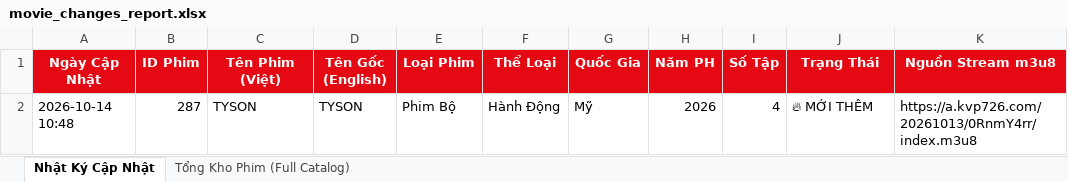
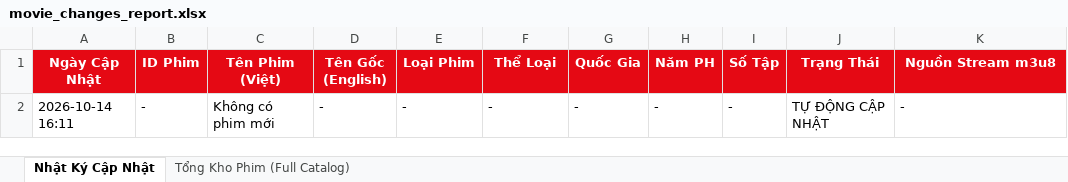
Before and after one commit to exorcisthb/Phim, an Excel workbook: movie_changes_report.xlsx, sheet Nhật Ký Cập Nhật, drawn as a sheet; values as stored, in another font and other column widths than the file's, no borders; removed rows and columns are numbered as before the commit, all else as after; the diff names each change by its address in the sheet, - before the commit and + after, or states it on an @@ line.

```diff
--- a/movie_changes_report.xlsx (sheet Nhật Ký Cập Nhật)
+++ b/movie_changes_report.xlsx (sheet Nhật Ký Cập Nhật)
-row 2: 2026-10-14 10:48 | 287 | TYSON | TYSON | Phim Bộ | Hành Động | Mỹ | 2026 | 4 | 🔥 MỚI THÊM | https://a.kvp726.com/20261013/0RnmY4rr/index.m3u8
+row 2: 2026-10-14 16:11 | - | Không có phim mới | - | - | - | - | - | - | TỰ ĐỘNG CẬP NHẬT | -
```
Also changed, not shown: 1 other file.
